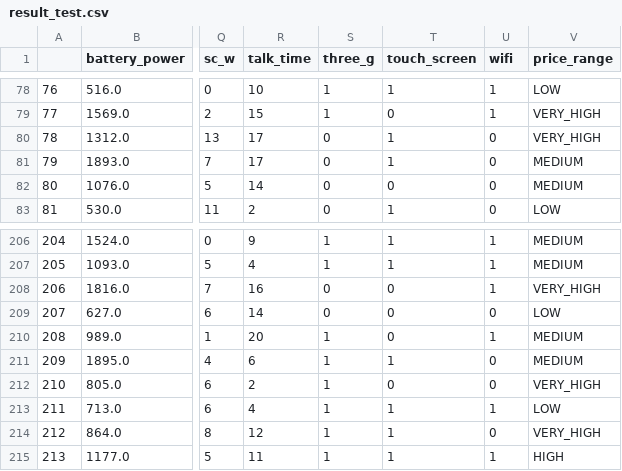
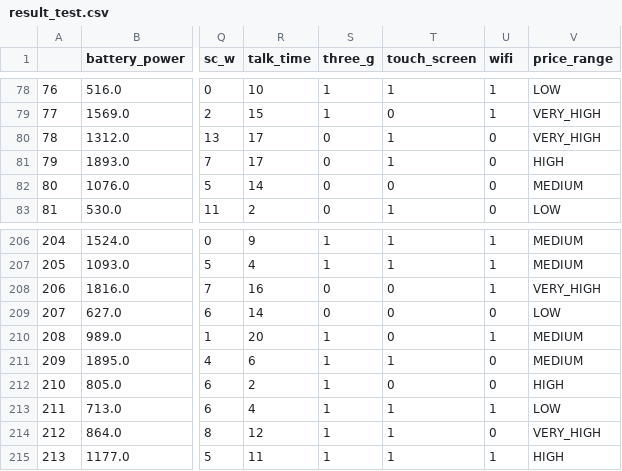
Before and after one commit to Meridolian/smartphone_classification, a CSV file: result_test.csv, drawn as a sheet; only a part is shown, gaps mark what is left out; the diff names each change by its address in the sheet, - before the commit and + after, or states it on an @@ line.

```diff
--- a/result_test.csv
+++ b/result_test.csv
-V81 (price_range): MEDIUM
+V81 (price_range): HIGH
-V212 (price_range): VERY_HIGH
+V212 (price_range): HIGH
```
Also changed, not shown: 1 other file.
